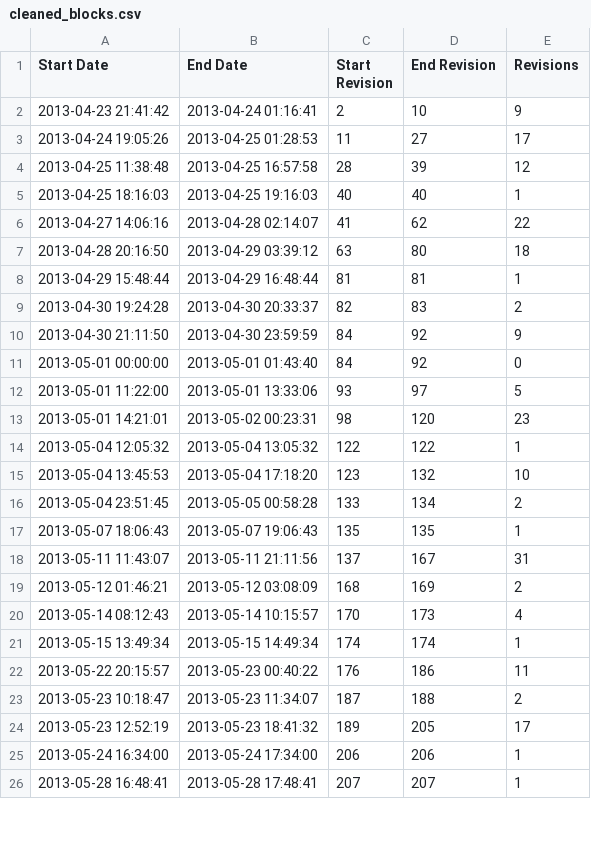
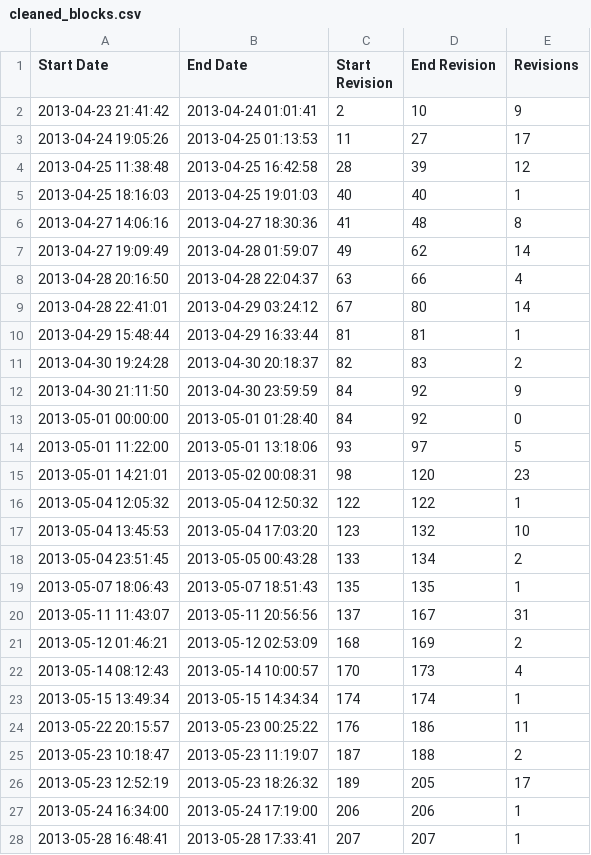
Before and after one commit to soundasleep/svntime, a CSV file: cleaned_blocks.csv, drawn as a sheet; only a part is shown; the diff covers the shown part only.

```diff
--- a/cleaned_blocks.csv
+++ b/cleaned_blocks.csv
@@ -1,26 +1,28 @@
 "Start Date","End Date","Start Revision","End Revision","Revisions"
-"2013-04-23 21:41:42","2013-04-24 01:16:41","2","10","9"
-"2013-04-24 19:05:26","2013-04-25 01:28:53","11","27","17"
-"2013-04-25 11:38:48","2013-04-25 16:57:58","28","39","12"
-"2013-04-25 18:16:03","2013-04-25 19:16:03","40","40","1"
-"2013-04-27 14:06:16","2013-04-28 02:14:07","41","62","22"
-"2013-04-28 20:16:50","2013-04-29 03:39:12","63","80","18"
-"2013-04-29 15:48:44","2013-04-29 16:48:44","81","81","1"
-"2013-04-30 19:24:28","2013-04-30 20:33:37","82","83","2"
+"2013-04-23 21:41:42","2013-04-24 01:01:41","2","10","9"
+"2013-04-24 19:05:26","2013-04-25 01:13:53","11","27","17"
+"2013-04-25 11:38:48","2013-04-25 16:42:58","28","39","12"
+"2013-04-25 18:16:03","2013-04-25 19:01:03","40","40","1"
+"2013-04-27 14:06:16","2013-04-27 18:30:36","41","48","8"
+"2013-04-27 19:09:49","2013-04-28 01:59:07","49","62","14"
+"2013-04-28 20:16:50","2013-04-28 22:04:37","63","66","4"
+"2013-04-28 22:41:01","2013-04-29 03:24:12","67","80","14"
+"2013-04-29 15:48:44","2013-04-29 16:33:44","81","81","1"
+"2013-04-30 19:24:28","2013-04-30 20:18:37","82","83","2"
 "2013-04-30 21:11:50","2013-04-30 23:59:59","84","92","9"
-"2013-05-01 00:00:00","2013-05-01 01:43:40","84","92","0"
-"2013-05-01 11:22:00","2013-05-01 13:33:06","93","97","5"
-"2013-05-01 14:21:01","2013-05-02 00:23:31","98","120","23"
-"2013-05-04 12:05:32","2013-05-04 13:05:32","122","122","1"
-"2013-05-04 13:45:53","2013-05-04 17:18:20","123","132","10"
-"2013-05-04 23:51:45","2013-05-05 00:58:28","133","134","2"
-"2013-05-07 18:06:43","2013-05-07 19:06:43","135","135","1"
-"2013-05-11 11:43:07","2013-05-11 21:11:56","137","167","31"
-"2013-05-12 01:46:21","2013-05-12 03:08:09","168","169","2"
-"2013-05-14 08:12:43","2013-05-14 10:15:57","170","173","4"
-"2013-05-15 13:49:34","2013-05-15 14:49:34","174","174","1"
-"2013-05-22 20:15:57","2013-05-23 00:40:22","176","186","11"
-"2013-05-23 10:18:47","2013-05-23 11:34:07","187","188","2"
-"2013-05-23 12:52:19","2013-05-23 18:41:32","189","205","17"
-"2013-05-24 16:34:00","2013-05-24 17:34:00","206","206","1"
-"2013-05-28 16:48:41","2013-05-28 17:48:41","207","207","1"
+"2013-05-01 00:00:00","2013-05-01 01:28:40","84","92","0"
+"2013-05-01 11:22:00","2013-05-01 13:18:06","93","97","5"
+"2013-05-01 14:21:01","2013-05-02 00:08:31","98","120","23"
+"2013-05-04 12:05:32","2013-05-04 12:50:32","122","122","1"
+"2013-05-04 13:45:53","2013-05-04 17:03:20","123","132","10"
+"2013-05-04 23:51:45","2013-05-05 00:43:28","133","134","2"
+"2013-05-07 18:06:43","2013-05-07 18:51:43","135","135","1"
+"2013-05-11 11:43:07","2013-05-11 20:56:56","137","167","31"
+"2013-05-12 01:46:21","2013-05-12 02:53:09","168","169","2"
+"2013-05-14 08:12:43","2013-05-14 10:00:57","170","173","4"
+"2013-05-15 13:49:34","2013-05-15 14:34:34","174","174","1"
+"2013-05-22 20:15:57","2013-05-23 00:25:22","176","186","11"
+"2013-05-23 10:18:47","2013-05-23 11:19:07","187","188","2"
+"2013-05-23 12:52:19","2013-05-23 18:26:32","189","205","17"
+"2013-05-24 16:34:00","2013-05-24 17:19:00","206","206","1"
+"2013-05-28 16:48:41","2013-05-28 17:33:41","207","207","1"
```
Also changed, not shown: 2 added rows and 19 edited cells elsewhere in this file, blocks.csv, months.csv, 3 other files.
